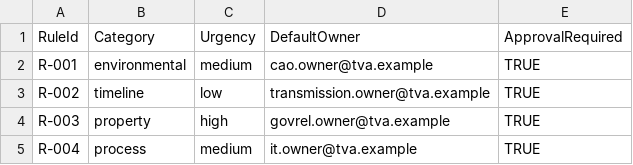
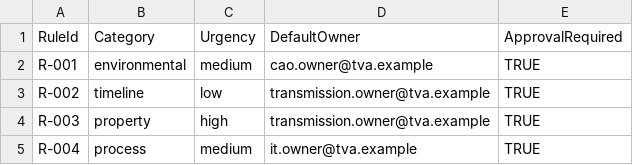
Before and after one commit to RWFloyd4698/TVANinja_Cohort3, a CSV file: docs/agents/it-workflow-orchestrator/sample-data/workflow-routing-rules-sample.csv, drawn as a sheet.

```diff
--- a/docs/agents/it-workflow-orchestrator/sample-data/workflow-routing-rules-sample.csv
+++ b/docs/agents/it-workflow-orchestrator/sample-data/workflow-routing-rules-sample.csv
@@ -3,3 +3,3 @@ R-001,environmental,medium,cao.owner@tva.example,TRUE
 R-002,timeline,low,transmission.owner@tva.example,TRUE
-R-003,property,high,govrel.owner@tva.example,TRUE
+R-003,property,high,transmission.owner@tva.example,TRUE
 R-004,process,medium,it.owner@tva.example,TRUE
```
Also changed, not shown: docs/agents/transmission-comment-triage-agent/sample-data/public-comments-sample.csv, docs/agents/transmission-planning-navigator/sample-data/transmission-projects-sample.csv, 56 other files.
